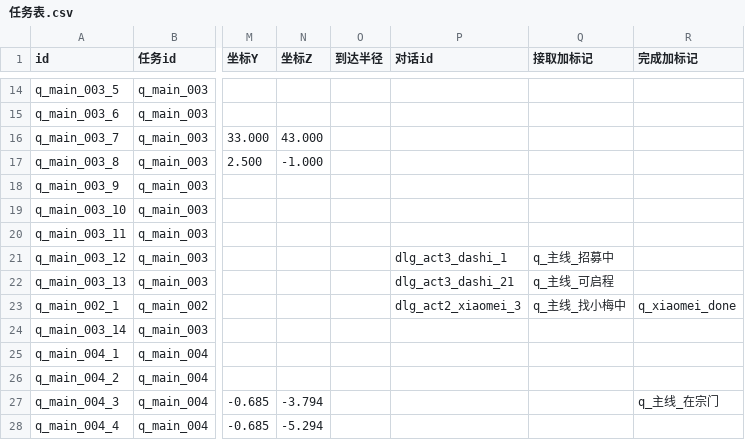
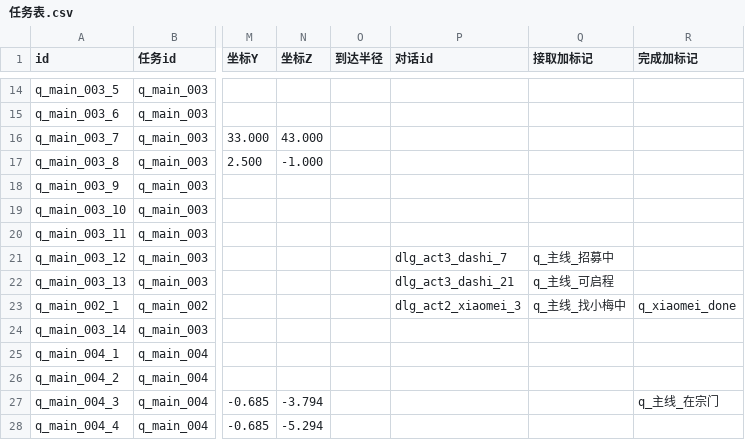
Before and after one commit to BerryP1e/project-cultivation, a CSV file: cultivation/Assets/Data/Tables/任务表.csv, drawn as a sheet; only a part is shown, gaps mark what is left out; the diff names each change by its address in the sheet, - before the commit and + after, or states it on an @@ line.

```diff
--- a/cultivation/Assets/Data/Tables/任务表.csv
+++ b/cultivation/Assets/Data/Tables/任务表.csv
-P21 (对话id): dlg_act3_dashi_1
+P21 (对话id): dlg_act3_dashi_7
```
Also changed, not shown: cultivation/Assets/Data/Tables/对话表.csv, 6 other files.
